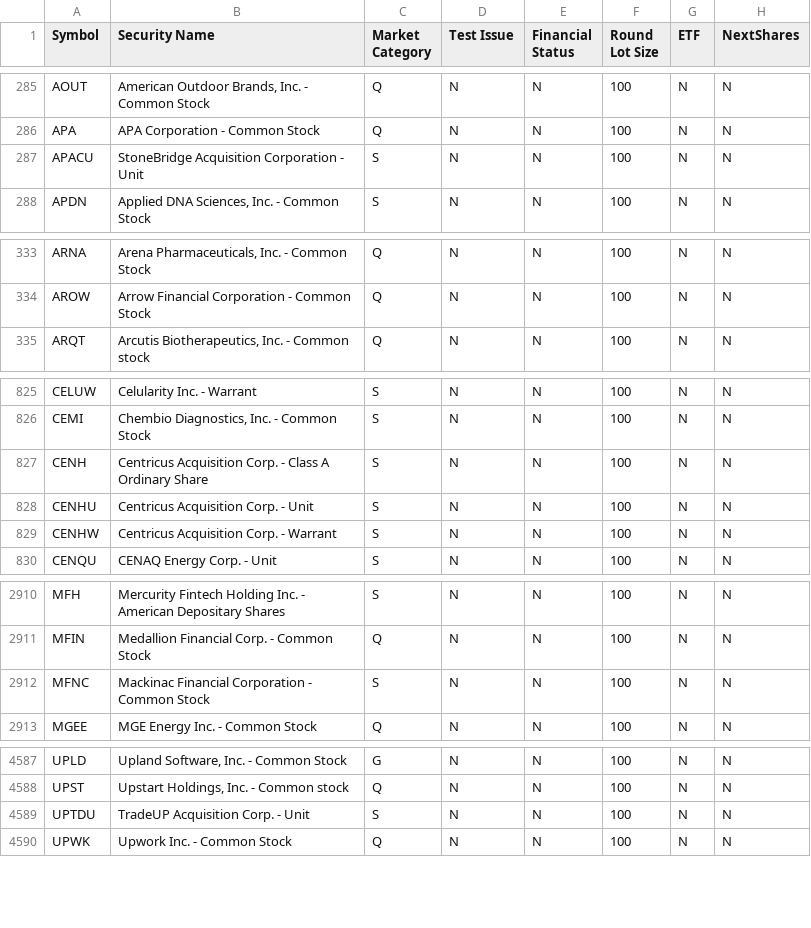
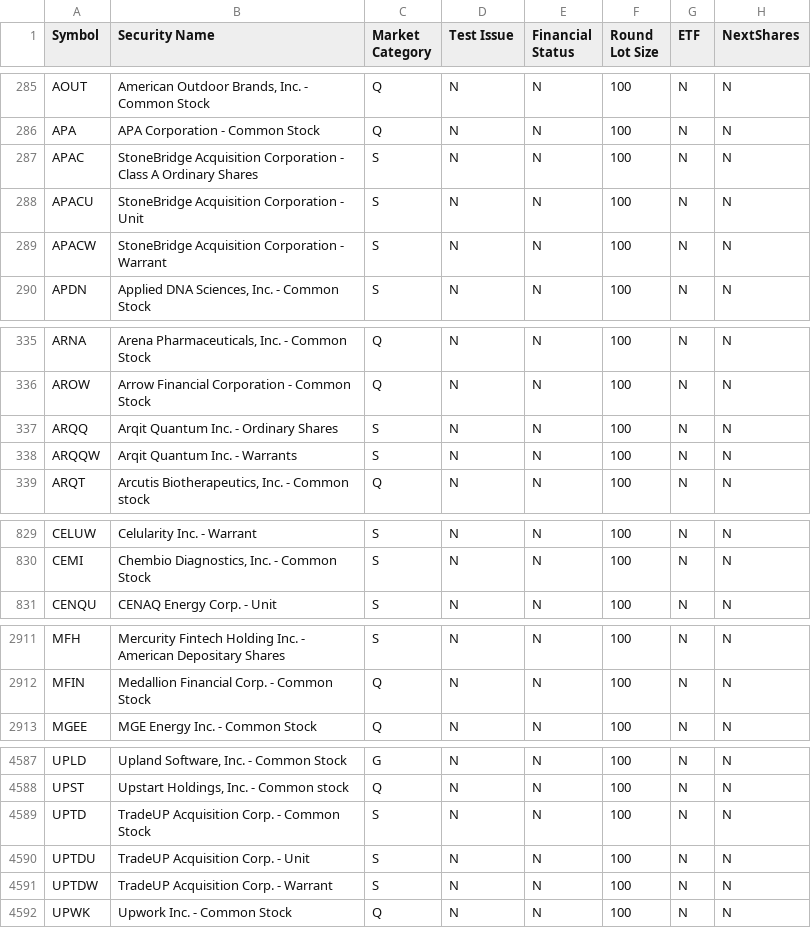
Before and after one commit to asafravid/EtfCorrelationScanner, a CSV file: Indices/nasdaqlisted.csv, drawn as a sheet; only a part is shown, gaps mark what is left out; removed rows and columns are numbered as before the commit, all else as after; the diff covers the shown part only; the diff names each change by its address in the sheet, - before the commit and + after, or states it on an @@ line.

```diff
--- a/Indices/nasdaqlisted.csv
+++ b/Indices/nasdaqlisted.csv
+row 287: APAC | StoneBridge Acquisition Corporation - Class A Ordinary Shares | S | N | N | 100 | N | N
+row 289: APACW | StoneBridge Acquisition Corporation - Warrant | S | N | N | 100 | N | N
+row 337: ARQQ | Arqit Quantum Inc. - Ordinary Shares | S | N | N | 100 | N | N
+row 338: ARQQW | Arqit Quantum Inc. - Warrants | S | N | N | 100 | N | N
-row 827: CENH | Centricus Acquisition Corp. - Class A Ordinary Share | S | N | N | 100 | N | N
-row 828: CENHU | Centricus Acquisition Corp. - Unit | S | N | N | 100 | N | N
-row 829: CENHW | Centricus Acquisition Corp. - Warrant | S | N | N | 100 | N | N
-row 2912: MFNC | Mackinac Financial Corporation - Common Stock | S | N | N | 100 | N | N
+row 4589: UPTD | TradeUP Acquisition Corp. - Common Stock | S | N | N | 100 | N | N
+row 4591: UPTDW | TradeUP Acquisition Corp. - Warrant | S | N | N | 100 | N | N
```
Also changed, not shown: 1 edited cell elsewhere in this file, Indices/nasdaqtraded.csv, Indices/otherlisted.csv, 6 other files.
